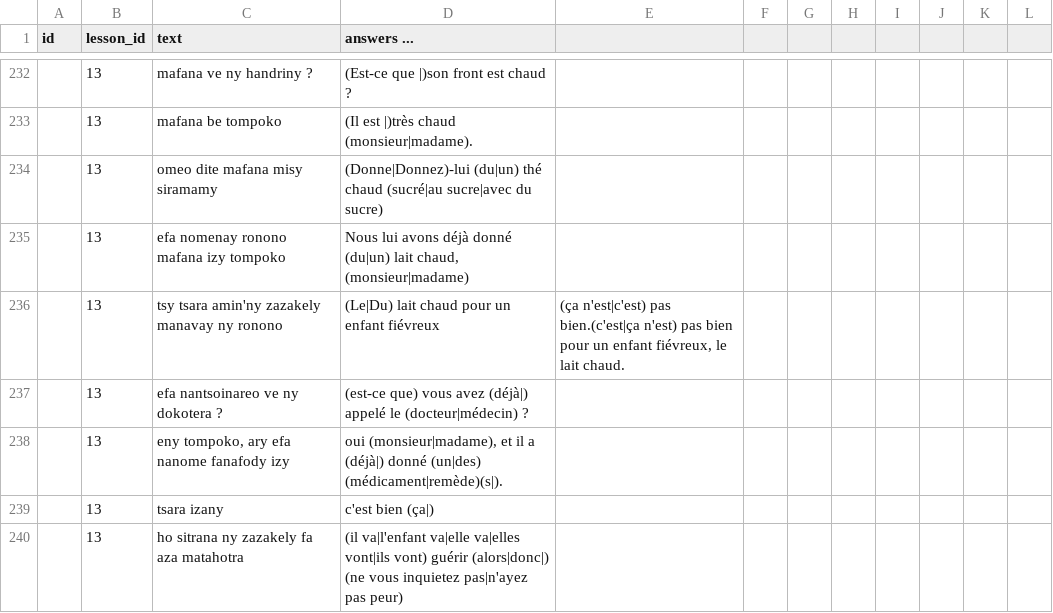
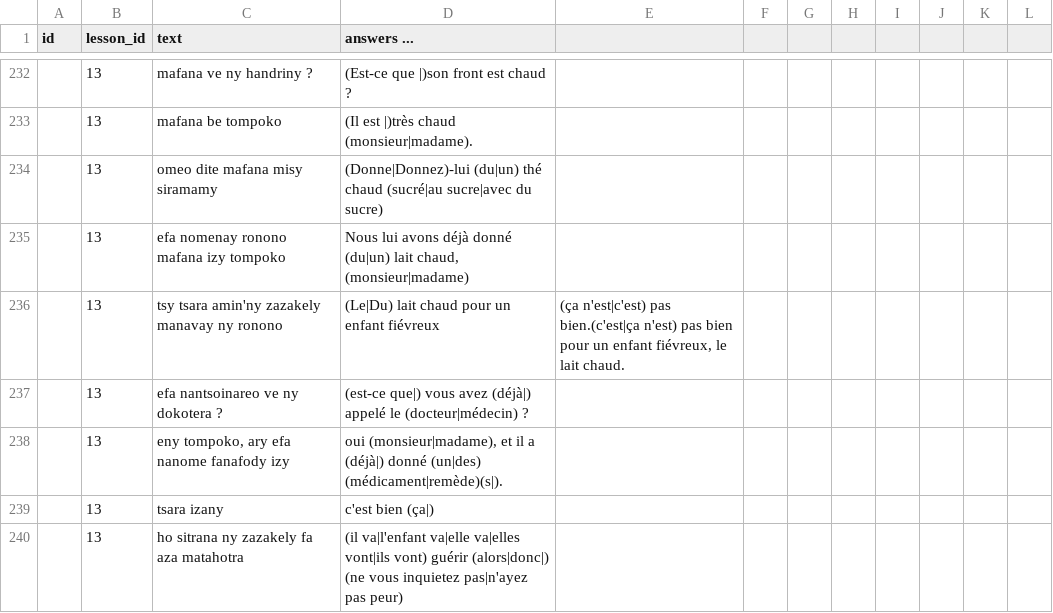
Before and after one commit to simonballuais/duolingros, a CSV file: fixture/exercise.csv, drawn as a sheet; only a part is shown, gaps mark what is left out.

Commit message:
fix exercise

```diff
--- a/fixture/exercise.csv
+++ b/fixture/exercise.csv
@@ -236,3 +236,3 @@ id;lesson_id;text;answers ...
 ;13;tsy tsara amin'ny zazakely manavay ny ronono;(Le|Du) lait chaud pour un enfant fiévreux; (ça n'est|c'est) pas bien.(c'est|ça n'est) pas bien pour un enfant fiévreux, le lait chaud.
-;13;efa nantsoinareo ve ny dokotera ?;(est-ce que) vous avez (déjà|) appelé le (docteur|médecin) ?
+;13;efa nantsoinareo ve ny dokotera ?;(est-ce que|) vous avez (déjà|) appelé le (docteur|médecin) ?
 ;13;eny tompoko, ary efa nanome fanafody izy;oui (monsieur|madame), et il a (déjà|) donné (un|des) (médicament|remède)(s|).
```
